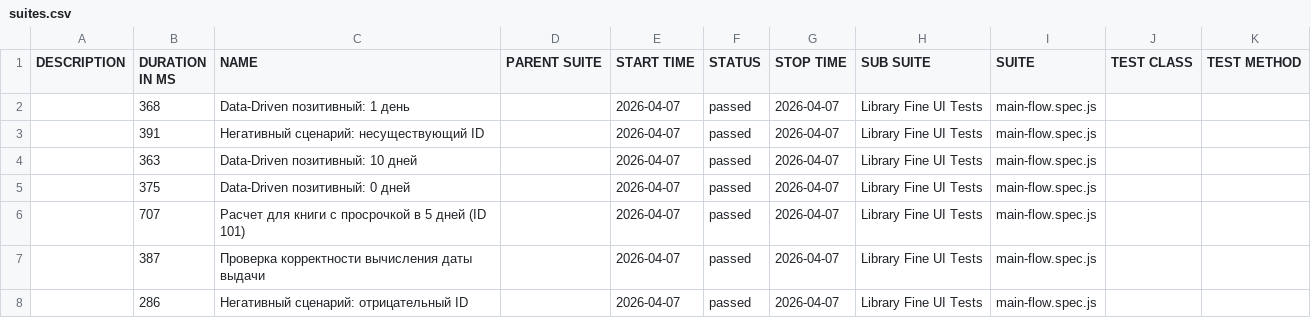
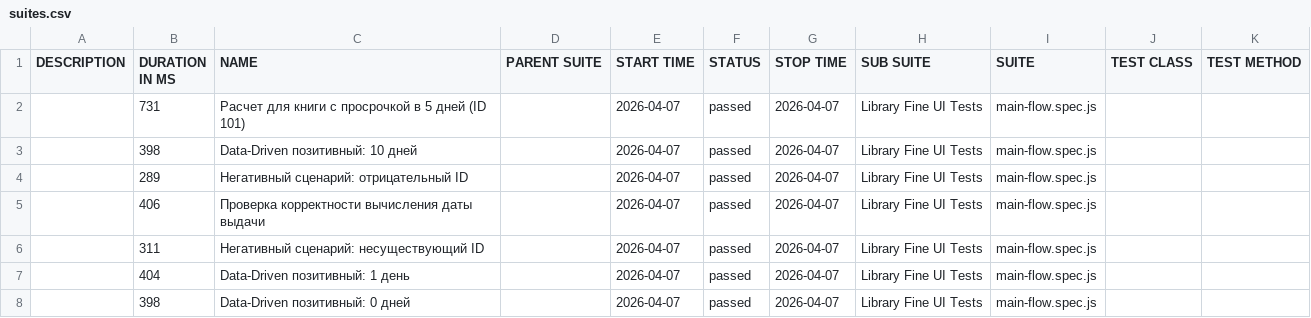
Before and after one commit to m1crovolnovka/TestingFrontend, a CSV file: data/suites.csv, drawn as a sheet.

```diff
--- a/data/suites.csv
+++ b/data/suites.csv
@@ -1,8 +1,8 @@
 "DESCRIPTION","DURATION IN MS","NAME","PARENT SUITE","START TIME","STATUS","STOP TIME","SUB SUITE","SUITE","TEST CLASS","TEST METHOD"
-"","368","Data-Driven позитивный: 1 день","","2026-04-07","passed","2026-04-07","Library Fine UI Tests","main-flow.spec.js","",""
-"","391","Негативный сценарий: несуществующий ID","","2026-04-07","passed","2026-04-07","Library Fine UI Tests","main-flow.spec.js","",""
-"","363","Data-Driven позитивный: 10 дней","","2026-04-07","passed","2026-04-07","Library Fine UI Tests","main-flow.spec.js","",""
-"","375","Data-Driven позитивный: 0 дней","","2026-04-07","passed","2026-04-07","Library Fine UI Tests","main-flow.spec.js","",""
-"","707","Расчет для книги с просрочкой в 5 дней (ID 101)","","2026-04-07","passed","2026-04-07","Library Fine UI Tests","main-flow.spec.js","",""
-"","387","Проверка корректности вычисления даты выдачи","","2026-04-07","passed","2026-04-07","Library Fine UI Tests","main-flow.spec.js","",""
-"","286","Негативный сценарий: отрицательный ID","","2026-04-07","passed","2026-04-07","Library Fine UI Tests","main-flow.spec.js","",""
+"","731","Расчет для книги с просрочкой в 5 дней (ID 101)","","2026-04-07","passed","2026-04-07","Library Fine UI Tests","main-flow.spec.js","",""
+"","398","Data-Driven позитивный: 10 дней","","2026-04-07","passed","2026-04-07","Library Fine UI Tests","main-flow.spec.js","",""
+"","289","Негативный сценарий: отрицательный ID","","2026-04-07","passed","2026-04-07","Library Fine UI Tests","main-flow.spec.js","",""
+"","406","Проверка корректности вычисления даты выдачи","","2026-04-07","passed","2026-04-07","Library Fine UI Tests","main-flow.spec.js","",""
+"","311","Негативный сценарий: несуществующий ID","","2026-04-07","passed","2026-04-07","Library Fine UI Tests","main-flow.spec.js","",""
+"","404","Data-Driven позитивный: 1 день","","2026-04-07","passed","2026-04-07","Library Fine UI Tests","main-flow.spec.js","",""
+"","398","Data-Driven позитивный: 0 дней","","2026-04-07","passed","2026-04-07","Library Fine UI Tests","main-flow.spec.js","",""
```
Also changed, not shown: 28 other files.
